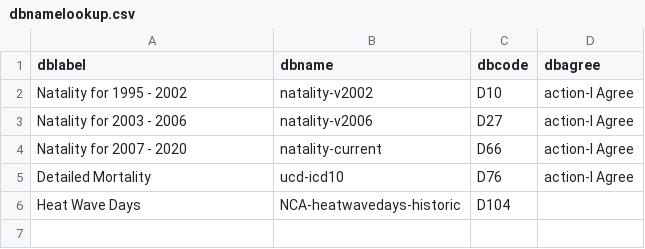
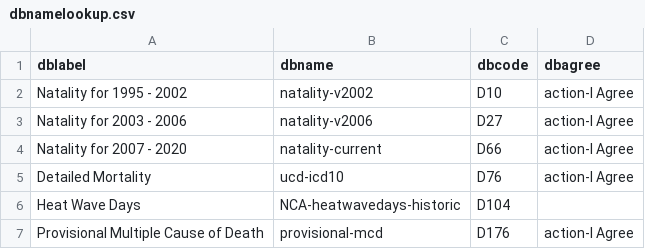
Before and after one commit to socdataR/wonderapi, a CSV file: data-raw/dbnamelookup.csv, drawn as a sheet.

```diff
--- a/data-raw/dbnamelookup.csv
+++ b/data-raw/dbnamelookup.csv
@@ -6 +6,2 @@ Detailed Mortality,ucd-icd10,D76,action-I Agree
 Heat Wave Days,NCA-heatwavedays-historic,D104,
+Provisional Multiple Cause of Death,provisional-mcd,D176,action-I Agree
```
Also changed, not shown: 2 other files.
